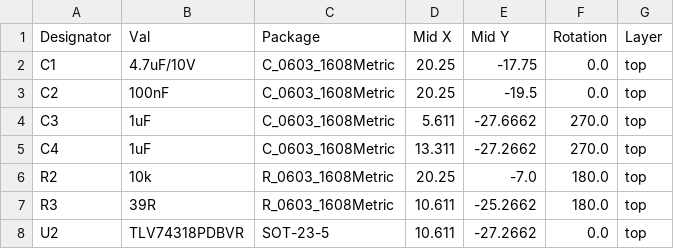
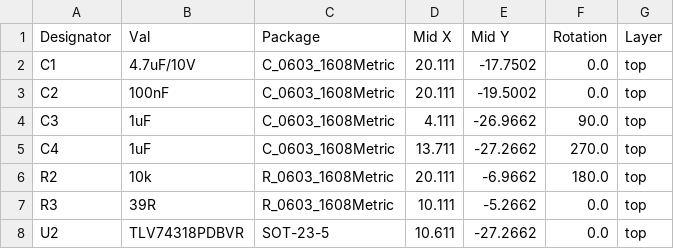
Before and after one commit to oktntko/curcur40, a CSV file: pcbs/curcur40/pmw3360/jlcpcb/production_files/CPL-curcur40-pmw3360.csv, drawn as a sheet.

```diff
--- a/pcbs/curcur40/pmw3360/jlcpcb/production_files/CPL-curcur40-pmw3360.csv
+++ b/pcbs/curcur40/pmw3360/jlcpcb/production_files/CPL-curcur40-pmw3360.csv
@@ -1,8 +1,8 @@
 Designator,Val,Package,Mid X,Mid Y,Rotation,Layer
-C1,4.7uF/10V,C_0603_1608Metric,20.25,-17.75,0.0,top
-C2,100nF,C_0603_1608Metric,20.25,-19.5,0.0,top
-C3,1uF,C_0603_1608Metric,5.611,-27.6662,270.0,top
-C4,1uF,C_0603_1608Metric,13.311,-27.2662,270.0,top
-R2,10k,R_0603_1608Metric,20.25,-7.0,180.0,top
-R3,39R,R_0603_1608Metric,10.611,-25.2662,180.0,top
+C1,4.7uF/10V,C_0603_1608Metric,20.111,-17.7502,0.0,top
+C2,100nF,C_0603_1608Metric,20.111,-19.5002,0.0,top
+C3,1uF,C_0603_1608Metric,4.111,-26.9662,90.0,top
+C4,1uF,C_0603_1608Metric,13.711,-27.2662,270.0,top
+R2,10k,R_0603_1608Metric,20.111,-6.9662,180.0,top
+R3,39R,R_0603_1608Metric,10.111,-5.2662,0.0,top
 U2,TLV74318PDBVR,SOT-23-5,10.611,-27.2662,0.0,top
```
Also changed, not shown: pcbs/curcur40/left/jlcpcb/production_files/CPL-curcur40-left.csv, pcbs/curcur40/right/jlcpcb/production_files/BOM-curcur40-right.csv, 6 other files.
